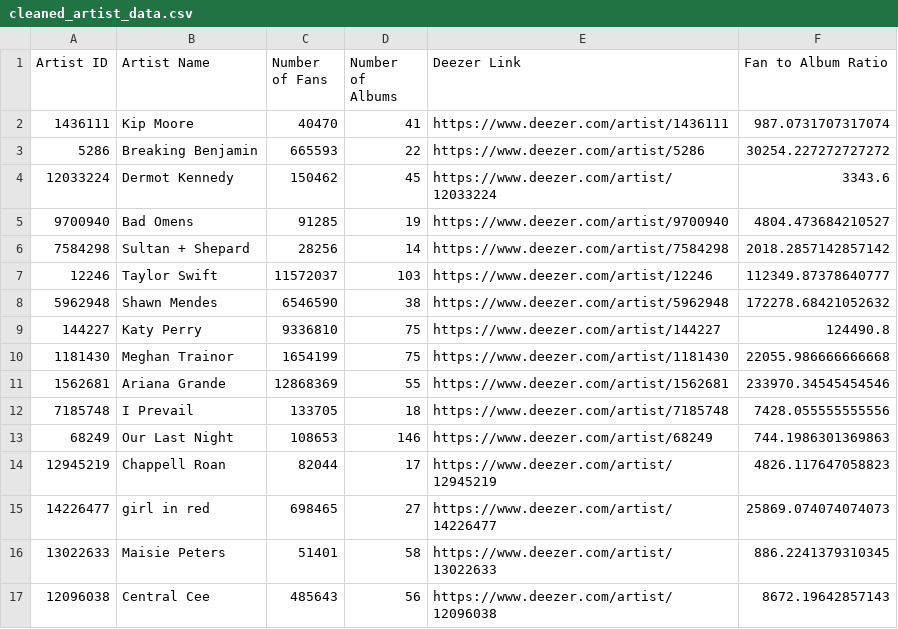
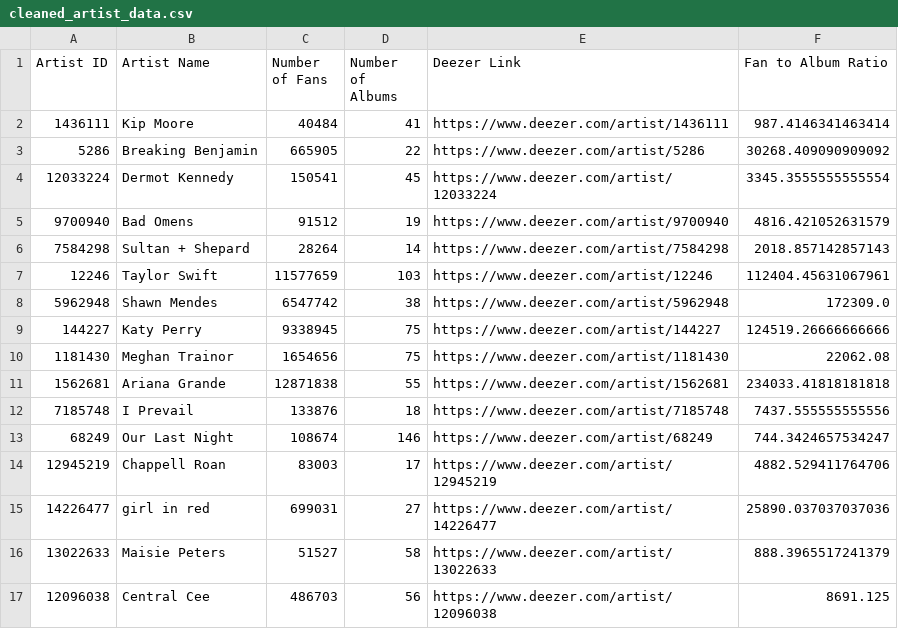
Before and after one commit to tjpaxton808/Project-3---Team-4, a CSV file: cleaned_artist_data.csv, drawn as a sheet; only a part is shown; the diff covers the shown part only.

```diff
--- a/cleaned_artist_data.csv
+++ b/cleaned_artist_data.csv
@@ -1,17 +1,17 @@
 Artist ID,Artist Name,Number of Fans,Number of Albums,Deezer Link,Fan to Album Ratio
-1436111,Kip Moore,40470,41,https://www.deezer.com/artist/1436111,987.0731707317074
-5286,Breaking Benjamin,665593,22,https://www.deezer.com/artist/5286,30254.227272727272
-12033224,Dermot Kennedy,150462,45,https://www.deezer.com/artist/12033224,3343.6
-9700940,Bad Omens,91285,19,https://www.deezer.com/artist/9700940,4804.473684210527
-7584298,Sultan + Shepard,28256,14,https://www.deezer.com/artist/7584298,2018.2857142857142
-12246,Taylor Swift,11572037,103,https://www.deezer.com/artist/12246,112349.87378640777
-5962948,Shawn Mendes,6546590,38,https://www.deezer.com/artist/5962948,172278.68421052632
-144227,Katy Perry,9336810,75,https://www.deezer.com/artist/144227,124490.8
-1181430,Meghan Trainor,1654199,75,https://www.deezer.com/artist/1181430,22055.986666666668
-1562681,Ariana Grande,12868369,55,https://www.deezer.com/artist/1562681,233970.34545454546
-7185748,I Prevail,133705,18,https://www.deezer.com/artist/7185748,7428.055555555556
-68249,Our Last Night,108653,146,https://www.deezer.com/artist/68249,744.1986301369863
-12945219,Chappell Roan,82044,17,https://www.deezer.com/artist/12945219,4826.117647058823
-14226477,girl in red,698465,27,https://www.deezer.com/artist/14226477,25869.074074074073
-13022633,Maisie Peters,51401,58,https://www.deezer.com/artist/13022633,886.2241379310345
-12096038,Central Cee,485643,56,https://www.deezer.com/artist/12096038,8672.19642857143
+1436111,Kip Moore,40484,41,https://www.deezer.com/artist/1436111,987.4146341463414
+5286,Breaking Benjamin,665905,22,https://www.deezer.com/artist/5286,30268.409090909092
+12033224,Dermot Kennedy,150541,45,https://www.deezer.com/artist/12033224,3345.3555555555554
+9700940,Bad Omens,91512,19,https://www.deezer.com/artist/9700940,4816.421052631579
+7584298,Sultan + Shepard,28264,14,https://www.deezer.com/artist/7584298,2018.857142857143
+12246,Taylor Swift,11577659,103,https://www.deezer.com/artist/12246,112404.45631067961
+5962948,Shawn Mendes,6547742,38,https://www.deezer.com/artist/5962948,172309.0
+144227,Katy Perry,9338945,75,https://www.deezer.com/artist/144227,124519.26666666666
+1181430,Meghan Trainor,1654656,75,https://www.deezer.com/artist/1181430,22062.08
+1562681,Ariana Grande,12871838,55,https://www.deezer.com/artist/1562681,234033.41818181818
+7185748,I Prevail,133876,18,https://www.deezer.com/artist/7185748,7437.555555555556
+68249,Our Last Night,108674,146,https://www.deezer.com/artist/68249,744.3424657534247
+12945219,Chappell Roan,83003,17,https://www.deezer.com/artist/12945219,4882.529411764706
+14226477,girl in red,699031,27,https://www.deezer.com/artist/14226477,25890.037037037036
+13022633,Maisie Peters,51527,58,https://www.deezer.com/artist/13022633,888.3965517241379
+12096038,Central Cee,486703,56,https://www.deezer.com/artist/12096038,8691.125
```
Also changed, not shown: 69 edited cells elsewhere in this file, cleaned_tracks_data.csv, 2 other files.
